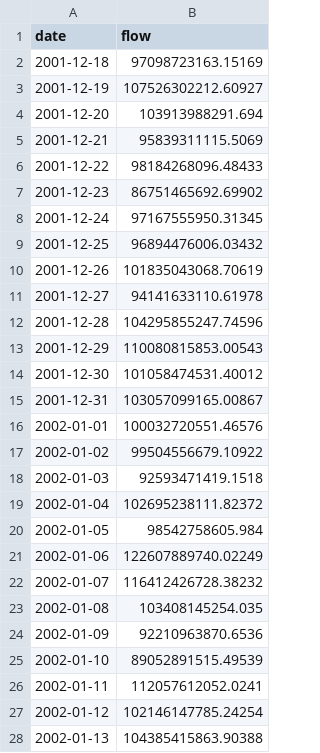
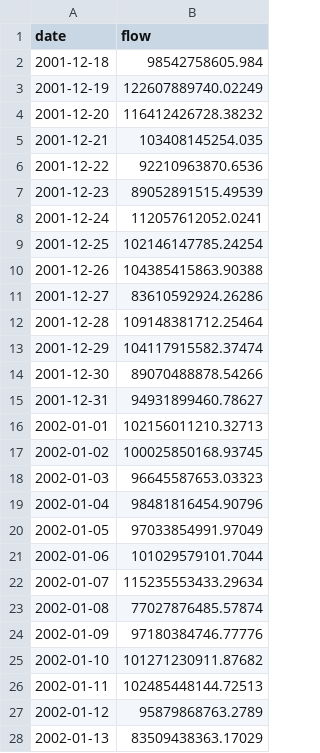
Before and after one commit to Kecski/thesis, a CSV file: tree_simulation/data/wastewater/tree_0/flows.csv, drawn as a sheet; only a part is shown; the diff covers the shown part only.

```diff
--- a/tree_simulation/data/wastewater/tree_0/flows.csv
+++ b/tree_simulation/data/wastewater/tree_0/flows.csv
@@ -1,28 +1,28 @@
 date,flow
-2001-12-18,97098723163.15169
-2001-12-19,107526302212.60927
-2001-12-20,103913988291.694
-2001-12-21,95839311115.5069
-2001-12-22,98184268096.48433
-2001-12-23,86751465692.69902
-2001-12-24,97167555950.31345
-2001-12-25,96894476006.03432
-2001-12-26,101835043068.70619
-2001-12-27,94141633110.61978
-2001-12-28,104295855247.74596
-2001-12-29,110080815853.00543
-2001-12-30,101058474531.40012
-2001-12-31,103057099165.00867
-2002-01-01,100032720551.46576
-2002-01-02,99504556679.10922
-2002-01-03,92593471419.1518
-2002-01-04,102695238111.82372
-2002-01-05,98542758605.984
-2002-01-06,122607889740.02249
-2002-01-07,116412426728.38232
-2002-01-08,103408145254.035
-2002-01-09,92210963870.6536
-2002-01-10,89052891515.49539
-2002-01-11,112057612052.0241
-2002-01-12,102146147785.24254
-2002-01-13,104385415863.90388
+2001-12-18,98542758605.984
+2001-12-19,122607889740.02249
+2001-12-20,116412426728.38232
+2001-12-21,103408145254.035
+2001-12-22,92210963870.6536
+2001-12-23,89052891515.49539
+2001-12-24,112057612052.0241
+2001-12-25,102146147785.24254
+2001-12-26,104385415863.90388
+2001-12-27,83610592924.26286
+2001-12-28,109148381712.25464
+2001-12-29,104117915582.37474
+2001-12-30,89070488878.54266
+2001-12-31,94931899460.78627
+2002-01-01,102156011210.32713
+2002-01-02,100025850168.93745
+2002-01-03,96645587653.03323
+2002-01-04,98481816454.90796
+2002-01-05,97033854991.97049
+2002-01-06,101029579101.7044
+2002-01-07,115235553433.29634
+2002-01-08,77027876485.57874
+2002-01-09,97180384746.77776
+2002-01-10,101271230911.87682
+2002-01-11,102485448144.72513
+2002-01-12,95879868763.2789
+2002-01-13,83509438363.17029
```
Also changed, not shown: 14 added rows and 119 edited cells elsewhere in this file, tree_simulation/data/wastewater/tree_0/episewer_R_daily_summary.csv, tree_simulation/data/wastewater/tree_0/episewer_growth_rate_daily_summary.csv, 51 other files.
